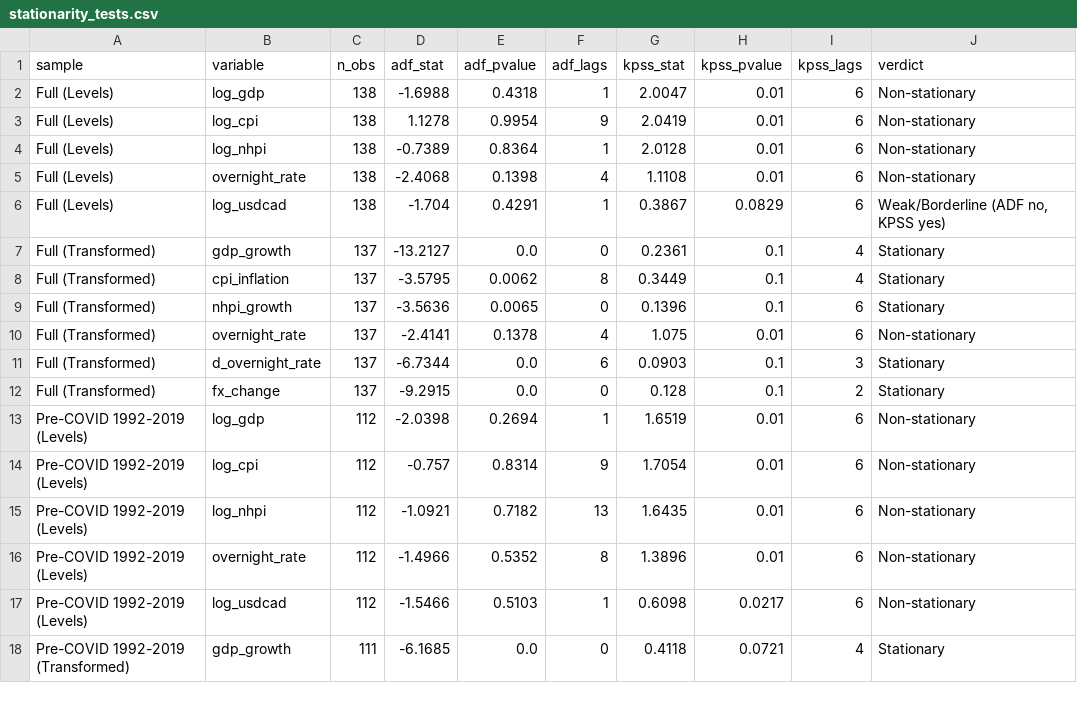
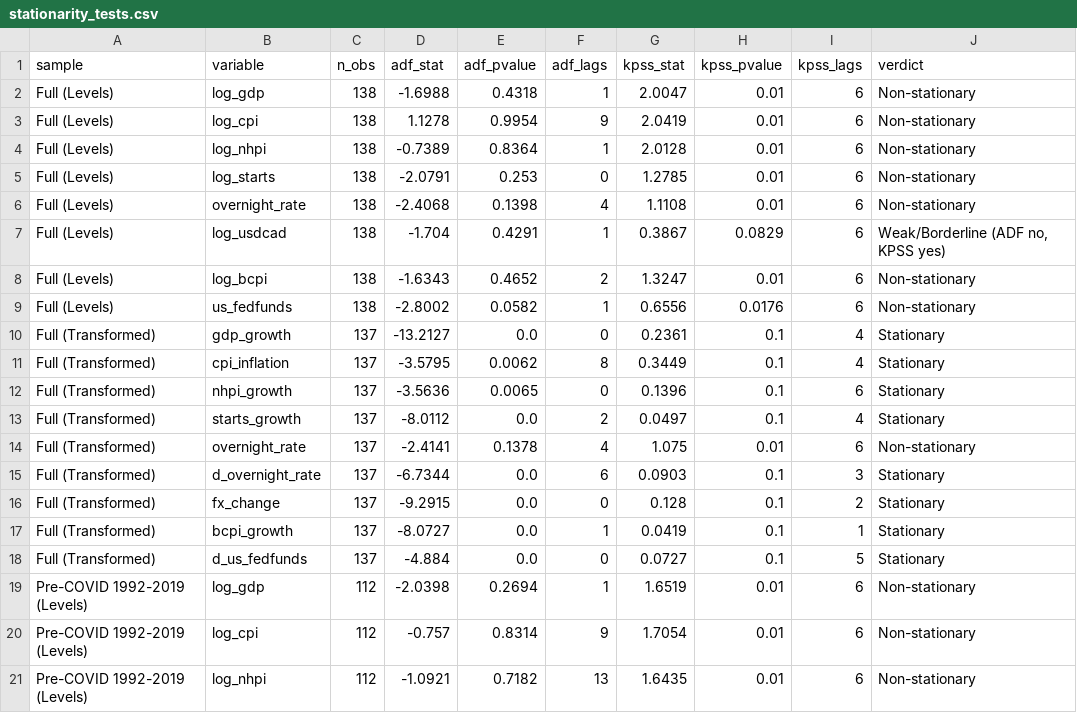
Before and after one commit to ArthurKaan/Monetary-Policy-Transmission-Lags-in-Canada, a CSV file: data/processed/stationarity_tests.csv, drawn as a sheet; only a part is shown; the shorter side is filled out with more unchanged rows; the diff covers the shown part only.

```diff
--- a/data/processed/stationarity_tests.csv
+++ b/data/processed/stationarity_tests.csv
@@ -4,4 +4,7 @@ Full (Levels),log_cpi,138,1.1278,0.9954,9,2.0419,0.01,6,Non-stationary
 Full (Levels),log_nhpi,138,-0.7389,0.8364,1,2.0128,0.01,6,Non-stationary
+Full (Levels),log_starts,138,-2.0791,0.253,0,1.2785,0.01,6,Non-stationary
 Full (Levels),overnight_rate,138,-2.4068,0.1398,4,1.1108,0.01,6,Non-stationary
 Full (Levels),log_usdcad,138,-1.704,0.4291,1,0.3867,0.0829,6,"Weak/Borderline (ADF no, KPSS yes)"
+Full (Levels),log_bcpi,138,-1.6343,0.4652,2,1.3247,0.01,6,Non-stationary
+Full (Levels),us_fedfunds,138,-2.8002,0.0582,1,0.6556,0.0176,6,Non-stationary
 Full (Transformed),gdp_growth,137,-13.2127,0.0,0,0.2361,0.1,4,Stationary
@@ -9,2 +12,3 @@ Full (Transformed),cpi_inflation,137,-3.5795,0.0062,8,0.3449,0.1,4,Stationary
 Full (Transformed),nhpi_growth,137,-3.5636,0.0065,0,0.1396,0.1,6,Stationary
+Full (Transformed),starts_growth,137,-8.0112,0.0,2,0.0497,0.1,4,Stationary
 Full (Transformed),overnight_rate,137,-2.4141,0.1378,4,1.075,0.01,6,Non-stationary
@@ -12,2 +16,4 @@ Full (Transformed),d_overnight_rate,137,-6.7344,0.0,6,0.0903,0.1,3,Stationary
 Full (Transformed),fx_change,137,-9.2915,0.0,0,0.128,0.1,2,Stationary
+Full (Transformed),bcpi_growth,137,-8.0727,0.0,1,0.0419,0.1,1,Stationary
+Full (Transformed),d_us_fedfunds,137,-4.884,0.0,0,0.0727,0.1,5,Stationary
 Pre-COVID 1992-2019 (Levels),log_gdp,112,-2.0398,0.2694,1,1.6519,0.01,6,Non-stationary
```
Also changed, not shown: 6 added rows elsewhere in this file, data/processed/results/all_models_peak_summary.csv, 10 other files.
